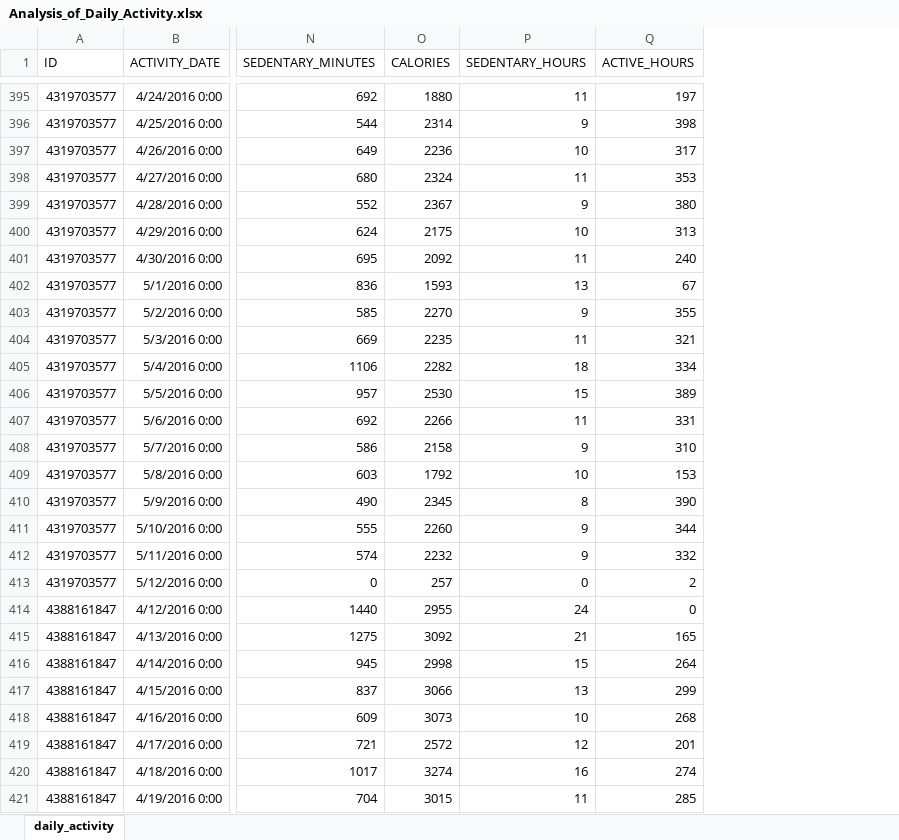
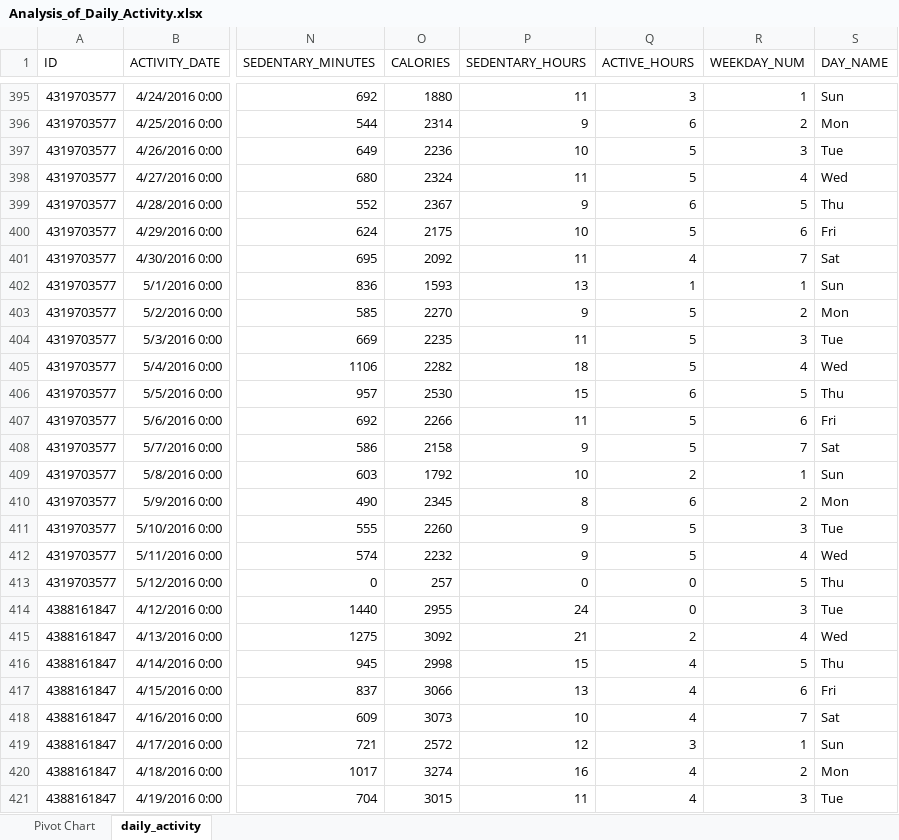
Before and after one commit to mwalbers1/Google-Data-Analytics-capstone, an Excel workbook: Excel/Analysis_of_Daily_Activity.xlsx, sheet daily_activity, drawn as a sheet; only a part is shown, gaps mark what is left out; values as stored, in another font and other column widths than the file's, no borders; charts and pictures and table styles not drawn; the diff covers the shown part only; the diff names each change by its address in the sheet, - before the commit and + after, or states it on an @@ line.

Commit message:
feat: Analysis of Sedentary and Active Daily averages
Add histograms and bar chart for daily sedentary and active hours

```diff
--- a/Excel/Analysis_of_Daily_Activity.xlsx (sheet daily_activity)
+++ b/Excel/Analysis_of_Daily_Activity.xlsx (sheet daily_activity)
+sheet tab: Pivot Chart
+column R (WEEKDAY_NUM), rows 395-421: 1 | 2 | 3 | 4 | 5 | 6 | 7 | 1 | 2 | 3 | 4 | 5 | 6 | 7 | 1 | 2 | 3 | 4 | 5 | 3 | 4 | 5 | 6 | 7 | 1 | 2 | 3
+column S (DAY_NAME), rows 395-421: Sun | Mon | Tue | Wed | Thu | Fri | Sat | Sun | Mon | Tue | Wed | Thu | Fri | Sat | Sun | Mon | Tue | Wed | Thu | Tue | Wed | Thu | Fri | Sat | Sun | Mon | Tue
-Q395 (ACTIVE_HOURS): 197
+Q395 (ACTIVE_HOURS): 3
-Q396 (ACTIVE_HOURS): 398
+Q396 (ACTIVE_HOURS): 6
-Q397 (ACTIVE_HOURS): 317
+Q397 (ACTIVE_HOURS): 5
-Q398 (ACTIVE_HOURS): 353
+Q398 (ACTIVE_HOURS): 5
-Q399 (ACTIVE_HOURS): 380
+Q399 (ACTIVE_HOURS): 6
-Q400 (ACTIVE_HOURS): 313
+Q400 (ACTIVE_HOURS): 5
-Q401 (ACTIVE_HOURS): 240
+Q401 (ACTIVE_HOURS): 4
-Q402 (ACTIVE_HOURS): 67
+Q402 (ACTIVE_HOURS): 1
-Q403 (ACTIVE_HOURS): 355
+Q403 (ACTIVE_HOURS): 5
-Q404 (ACTIVE_HOURS): 321
+Q404 (ACTIVE_HOURS): 5
-Q405 (ACTIVE_HOURS): 334
+Q405 (ACTIVE_HOURS): 5
-Q406 (ACTIVE_HOURS): 389
+Q406 (ACTIVE_HOURS): 6
-Q407 (ACTIVE_HOURS): 331
+Q407 (ACTIVE_HOURS): 5
-Q408 (ACTIVE_HOURS): 310
+Q408 (ACTIVE_HOURS): 5
-Q409 (ACTIVE_HOURS): 153
+Q409 (ACTIVE_HOURS): 2
-Q410 (ACTIVE_HOURS): 390
+Q410 (ACTIVE_HOURS): 6
-Q411 (ACTIVE_HOURS): 344
+Q411 (ACTIVE_HOURS): 5
-Q412 (ACTIVE_HOURS): 332
+Q412 (ACTIVE_HOURS): 5
-Q413 (ACTIVE_HOURS): 2
+Q413 (ACTIVE_HOURS): 0
-Q415 (ACTIVE_HOURS): 165
+Q415 (ACTIVE_HOURS): 2
-Q416 (ACTIVE_HOURS): 264
+Q416 (ACTIVE_HOURS): 4
-Q417 (ACTIVE_HOURS): 299
+Q417 (ACTIVE_HOURS): 4
-Q418 (ACTIVE_HOURS): 268
+Q418 (ACTIVE_HOURS): 4
-Q419 (ACTIVE_HOURS): 201
+Q419 (ACTIVE_HOURS): 3
-Q420 (ACTIVE_HOURS): 274
+Q420 (ACTIVE_HOURS): 4
-Q421 (ACTIVE_HOURS): 285
+Q421 (ACTIVE_HOURS): 4
```
Also changed, not shown: 831 edited cells elsewhere in this sheet, charts or pictures, 8 other files.
